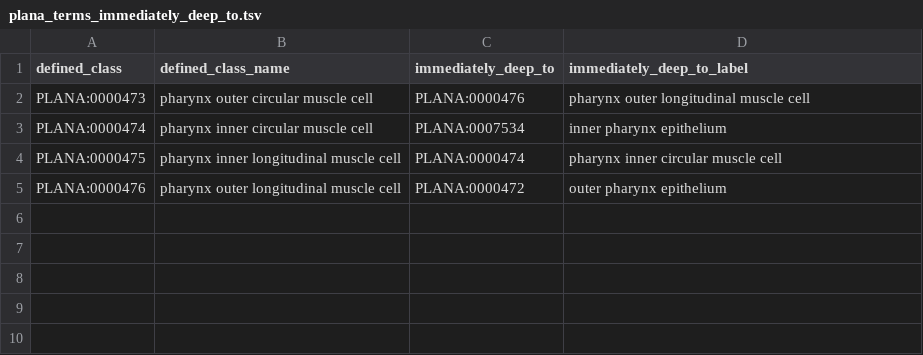
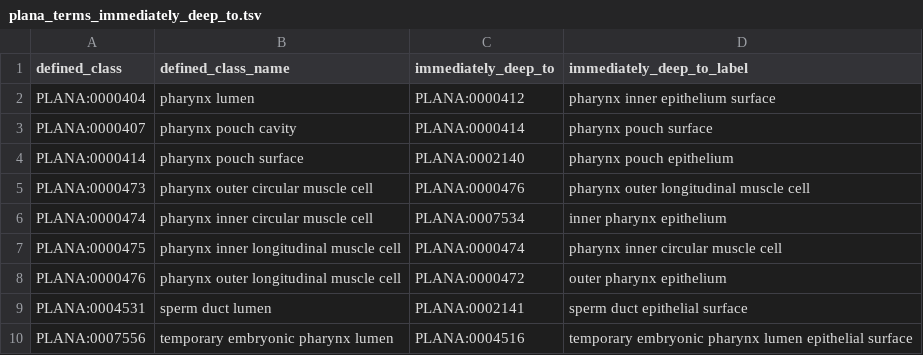
Before and after one commit to obophenotype/planaria-ontology, a TSV file: src/patterns/data/default/plana_terms_immediately_deep_to.tsv, drawn as a sheet.

```diff
--- a/src/patterns/data/default/plana_terms_immediately_deep_to.tsv
+++ b/src/patterns/data/default/plana_terms_immediately_deep_to.tsv
@@ -1,2 +1,5 @@
 defined_class	defined_class_name	immediately_deep_to	immediately_deep_to_label
+PLANA:0000404	pharynx lumen	PLANA:0000412	pharynx inner epithelium surface
+PLANA:0000407	pharynx pouch cavity	PLANA:0000414	pharynx pouch surface
+PLANA:0000414	pharynx pouch surface	PLANA:0002140	pharynx pouch epithelium
 PLANA:0000473	pharynx outer circular muscle cell	PLANA:0000476	pharynx outer longitudinal muscle cell
@@ -5 +8,3 @@ PLANA:0000475	pharynx inner longitudinal muscle cell	PLANA:0000474	pharynx inner
 PLANA:0000476	pharynx outer longitudinal muscle cell	PLANA:0000472	outer pharynx epithelium
+PLANA:0004531	sperm duct lumen	PLANA:0002141	sperm duct epithelial surface
+PLANA:0007556	temporary embryonic pharynx lumen	PLANA:0004516	temporary embryonic pharynx lumen epithelial surface
```
Also changed, not shown: src/patterns/data/default/plana_terms.tsv, src/patterns/data/default/plana_terms_contained_in.tsv, 55 other files.
